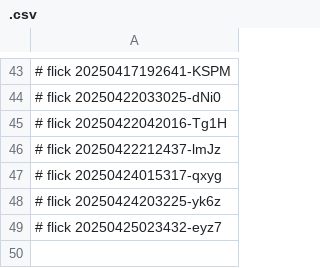
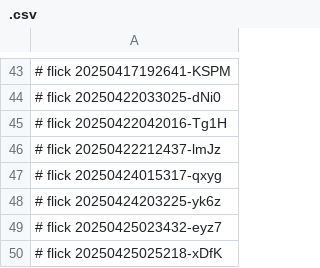
Before and after one commit to abikesa/dark-mode, a CSV file: kitabo/pdfs/.csv, drawn as a sheet; only a part is shown, gaps mark what is left out.

Commit message:
kitabo/pdfs/.csv

```diff
--- a/kitabo/pdfs/.csv
+++ b/kitabo/pdfs/.csv
@@ -49 +49,2 @@
 # flick 20250425023432-eyz7
+# flick 20250425025218-xDfK
```
